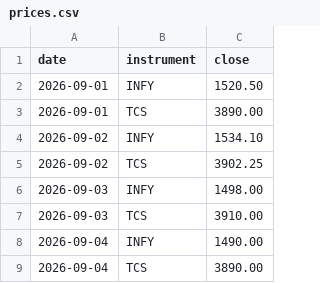
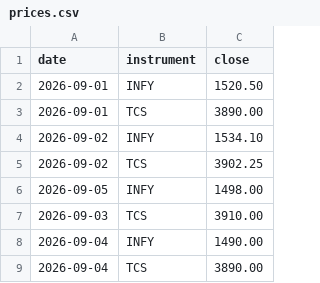
Before and after one commit to harman1320/Price_alert_tool, a CSV file: prices.csv, drawn as a sheet.

```diff
--- a/prices.csv
+++ b/prices.csv
@@ -5,3 +5,3 @@ date,instrument,close
 2026-09-02,TCS,3902.25
-2026-09-03,INFY,1498.00
+2026-09-05,INFY,1498.00
 2026-09-03,TCS,3910.00
```
Also changed, not shown: 6 other files.
